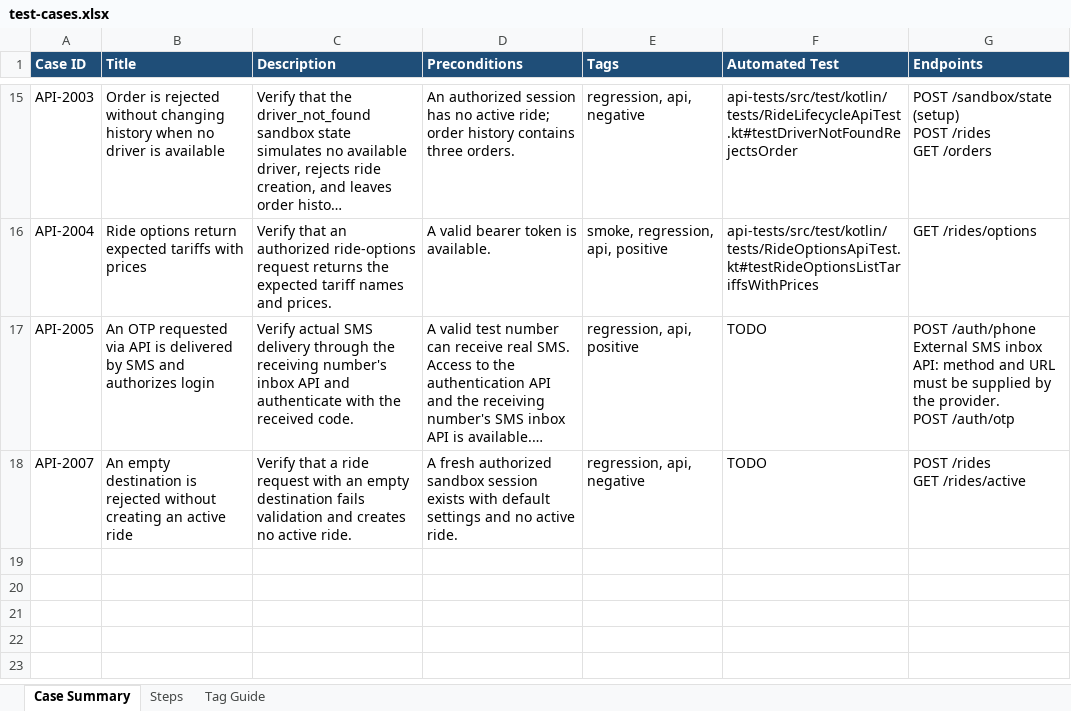
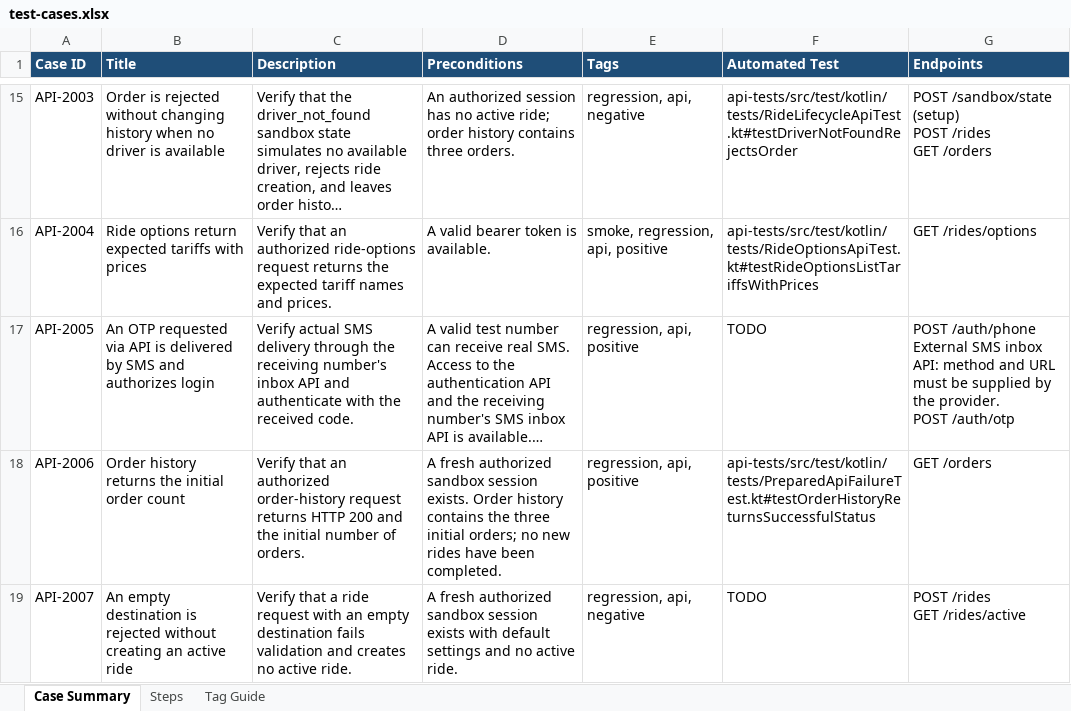
Before and after one commit to nebius-academy-templates/qa-template-week-3-agents, an Excel workbook: test-cases.xlsx, sheet Case Summary, drawn as a sheet; only a part is shown, gaps mark what is left out; long unchanged cells end in …; values as stored, in another font and other column widths than the file's, no borders; conditional formats and table styles not drawn; the diff names each change by its address in the sheet, - before the commit and + after, or states it on an @@ line.

Commit message:
Register the prepared order-history case as API-2006

```diff
--- a/test-cases.xlsx (sheet Case Summary)
+++ b/test-cases.xlsx (sheet Case Summary)
+row 18: API-2006 | Order history returns the initial order count | Verify that an authorized order-history request returns HTTP 200 and the initial number of orders. | A fresh authorized sandbox session exists. Order history contains the three initial orders; no new rides have been completed. | regression, api, positive | api-tests/src/test/kotlin/tests/PreparedApiFailureTest.kt#testOrderHistoryReturnsSuccessfulStatus | GET /orders
```
Also changed, not shown: sheet Steps.
